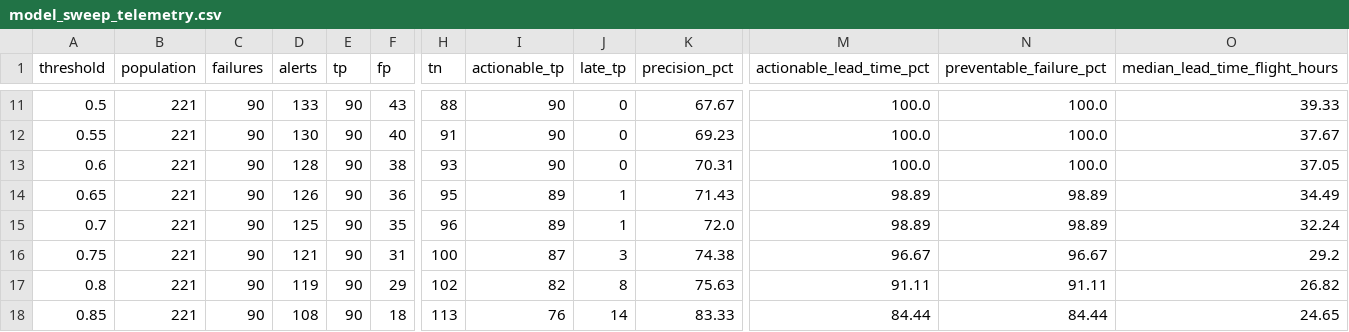
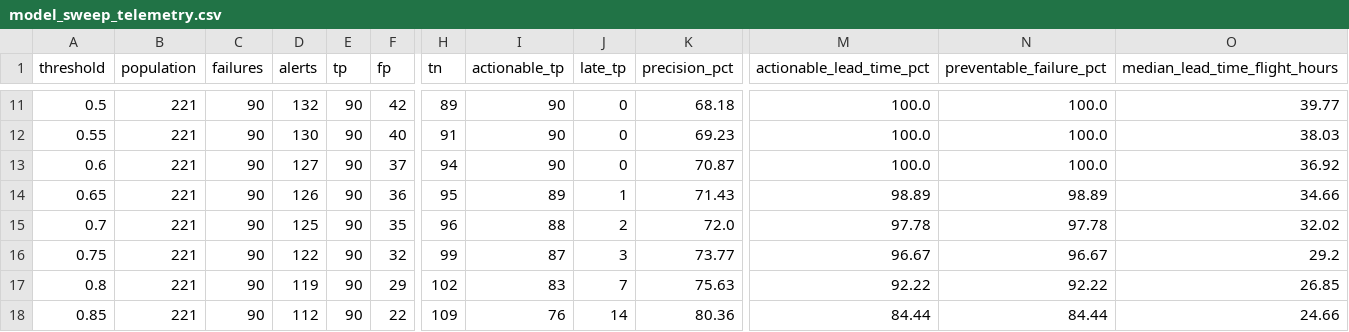
Before and after one commit to inoufalhumaidi/analytics-portfolio, a CSV file: project-5-meridian-uav/python/outputs/model_sweep_telemetry.csv, drawn as a sheet; only a part is shown, gaps mark what is left out; the diff covers the shown part only; the diff names each change by its address in the sheet, - before the commit and + after, or states it on an @@ line.

```diff
--- a/project-5-meridian-uav/python/outputs/model_sweep_telemetry.csv
+++ b/project-5-meridian-uav/python/outputs/model_sweep_telemetry.csv
-D11 (alerts): 133
+D11 (alerts): 132
-F11 (fp): 43
+F11 (fp): 42
-H11 (tn): 88
+H11 (tn): 89
-K11 (precision_pct): 67.67
+K11 (precision_pct): 68.18
-O11 (median_lead_time_flight_hours): 39.33
+O11 (median_lead_time_flight_hours): 39.77
-O12 (median_lead_time_flight_hours): 37.67
+O12 (median_lead_time_flight_hours): 38.03
-D13 (alerts): 128
+D13 (alerts): 127
-F13 (fp): 38
+F13 (fp): 37
-H13 (tn): 93
+H13 (tn): 94
-K13 (precision_pct): 70.31
+K13 (precision_pct): 70.87
-O13 (median_lead_time_flight_hours): 37.05
+O13 (median_lead_time_flight_hours): 36.92
-O14 (median_lead_time_flight_hours): 34.49
+O14 (median_lead_time_flight_hours): 34.66
-I15 (actionable_tp): 89
+I15 (actionable_tp): 88
-J15 (late_tp): 1
+J15 (late_tp): 2
-M15 (actionable_lead_time_pct): 98.89
+M15 (actionable_lead_time_pct): 97.78
-N15 (preventable_failure_pct): 98.89
+N15 (preventable_failure_pct): 97.78
-O15 (median_lead_time_flight_hours): 32.24
+O15 (median_lead_time_flight_hours): 32.02
-D16 (alerts): 121
+D16 (alerts): 122
-F16 (fp): 31
+F16 (fp): 32
-H16 (tn): 100
+H16 (tn): 99
-K16 (precision_pct): 74.38
+K16 (precision_pct): 73.77
-I17 (actionable_tp): 82
+I17 (actionable_tp): 83
-J17 (late_tp): 8
+J17 (late_tp): 7
-M17 (actionable_lead_time_pct): 91.11
+M17 (actionable_lead_time_pct): 92.22
-N17 (preventable_failure_pct): 91.11
+N17 (preventable_failure_pct): 92.22
-O17 (median_lead_time_flight_hours): 26.82
+O17 (median_lead_time_flight_hours): 26.85
-D18 (alerts): 108
+D18 (alerts): 112
-F18 (fp): 18
+F18 (fp): 22
-H18 (tn): 113
+H18 (tn): 109
-K18 (precision_pct): 83.33
+K18 (precision_pct): 80.36
-O18 (median_lead_time_flight_hours): 24.65
+O18 (median_lead_time_flight_hours): 24.66
```
Also changed, not shown: 49 edited cells elsewhere in this file, project-5-meridian-uav/python/outputs/model_sweep_both.csv, project-5-meridian-uav/python/outputs/model_sweep_exposure.csv, 13 other files.
